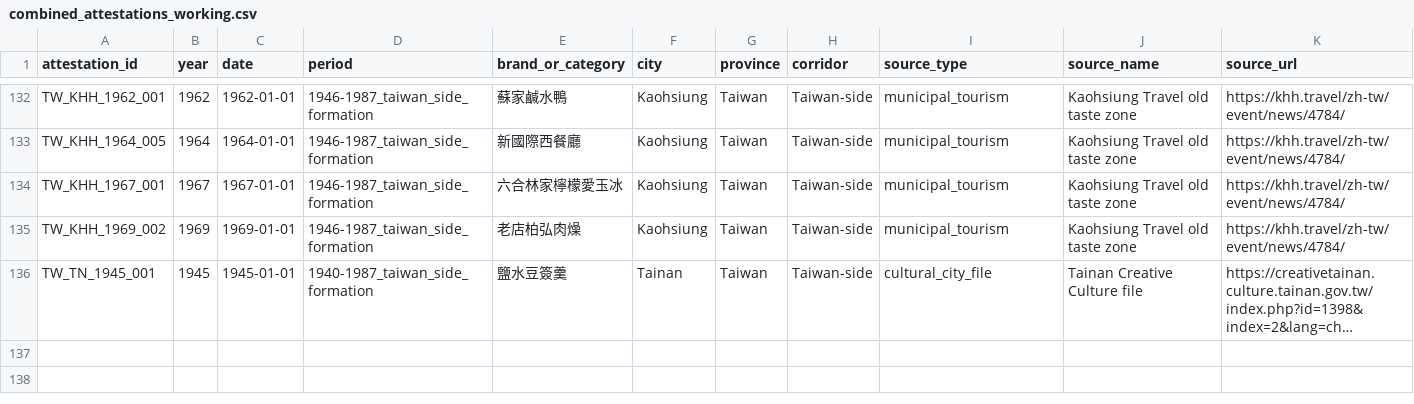
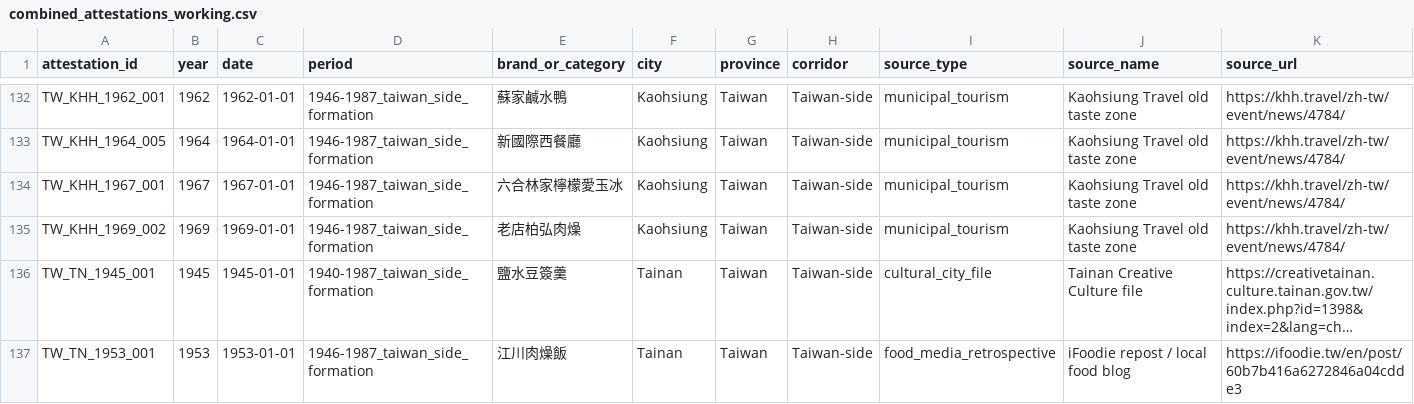
Before and after one commit to dpan538/taiwaneseness-corpus-engineering, a CSV file: data/harvested/combined_attestations_working.csv, drawn as a sheet; only a part is shown, gaps mark what is left out; long unchanged cells end in …; rows hold the shown columns only; the diff covers the shown part only; the diff names each change by its address in the sheet, - before the commit and + after, or states it on an @@ line.

```diff
--- a/data/harvested/combined_attestations_working.csv
+++ b/data/harvested/combined_attestations_working.csv
+row 137: TW_TN_1953_001 | 1953 | 1953-01-01 | 1946-1987_taiwan_side_formation | 江川肉燥飯 | Tainan | Taiwan | Taiwan-side | food_media_retrospective | iFoodie repost / local food blog | https://ifoodie.tw/en/post/60b7b416a6272846a04cdde3
```
Also changed, not shown: 3 added rows elsewhere in this file, data/harvest_log_1946_1987.csv, reports/binding/historical_binding_index.csv, 15 other files.
